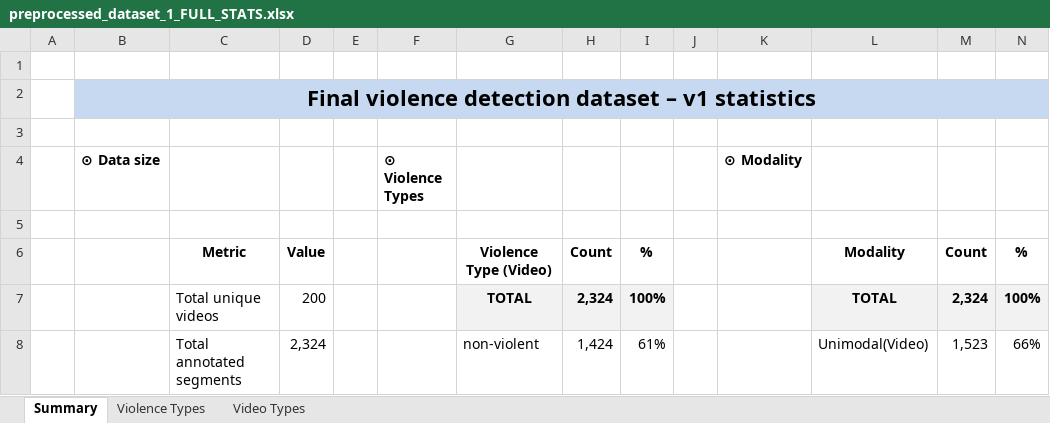
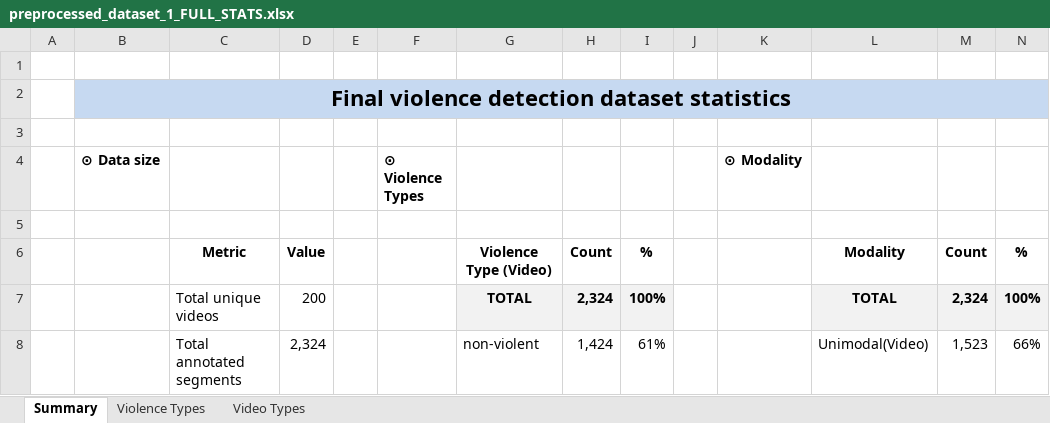
Before and after one commit to TJK-GB/MSc-Project, an Excel workbook: annotations/Final/preprocessed_dataset_1_FULL_STATS.xlsx, sheet Summary, drawn as a sheet; only a part is shown; values as stored, in another font and other column widths than the file's, no borders; charts and pictures not drawn; the diff names each change by its address in the sheet, - before the commit and + after, or states it on an @@ line.

Commit message:
Update annotations, YouTube fetcher, and frame annotation scripts

```diff
--- a/annotations/Final/preprocessed_dataset_1_FULL_STATS.xlsx (sheet Summary)
+++ b/annotations/Final/preprocessed_dataset_1_FULL_STATS.xlsx (sheet Summary)
-B2 (⊙ Data size): …detection dataset – v1 statistics
+B2 (⊙ Data size): …detection dataset statistics
```
Also changed, not shown: charts or pictures, 7 other files.
